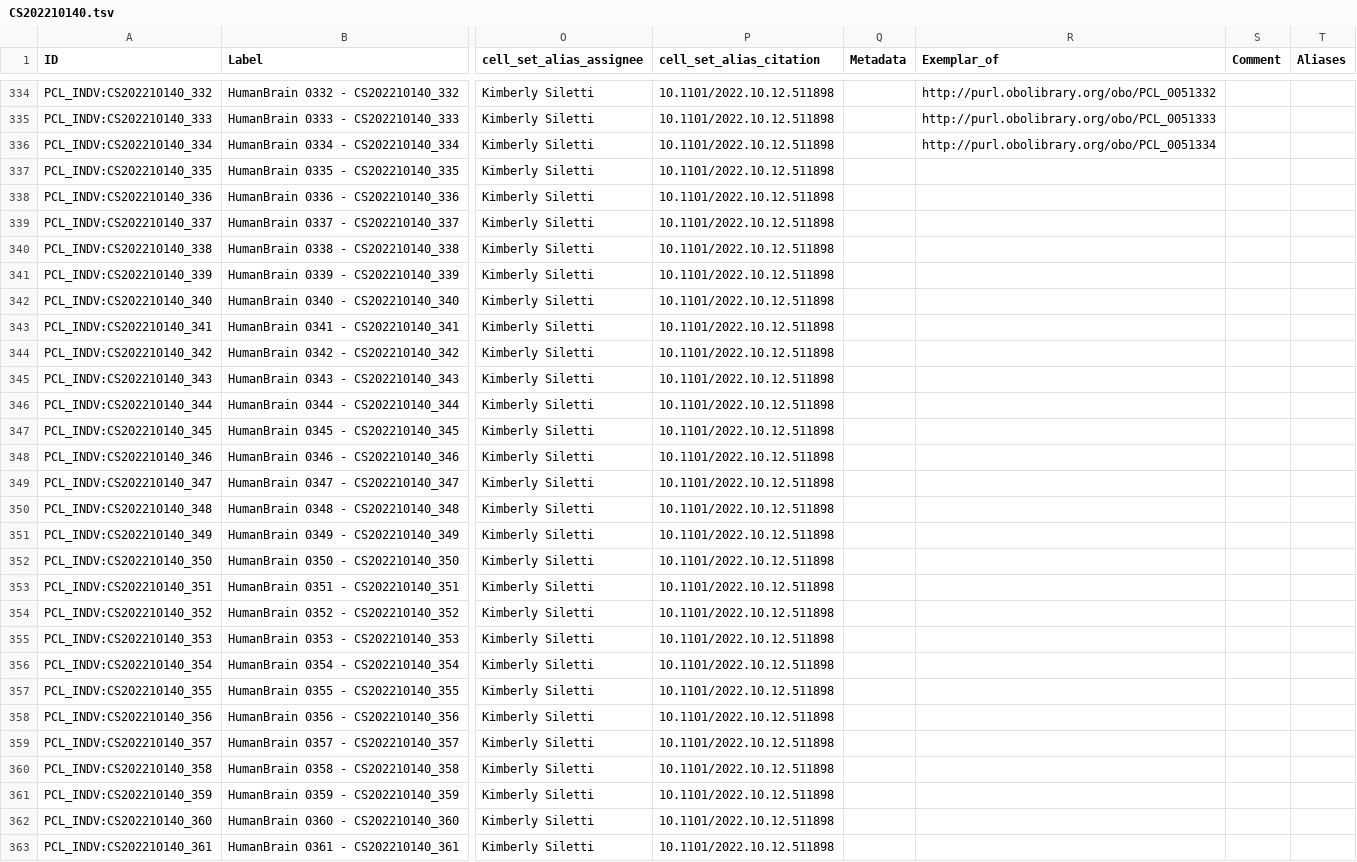
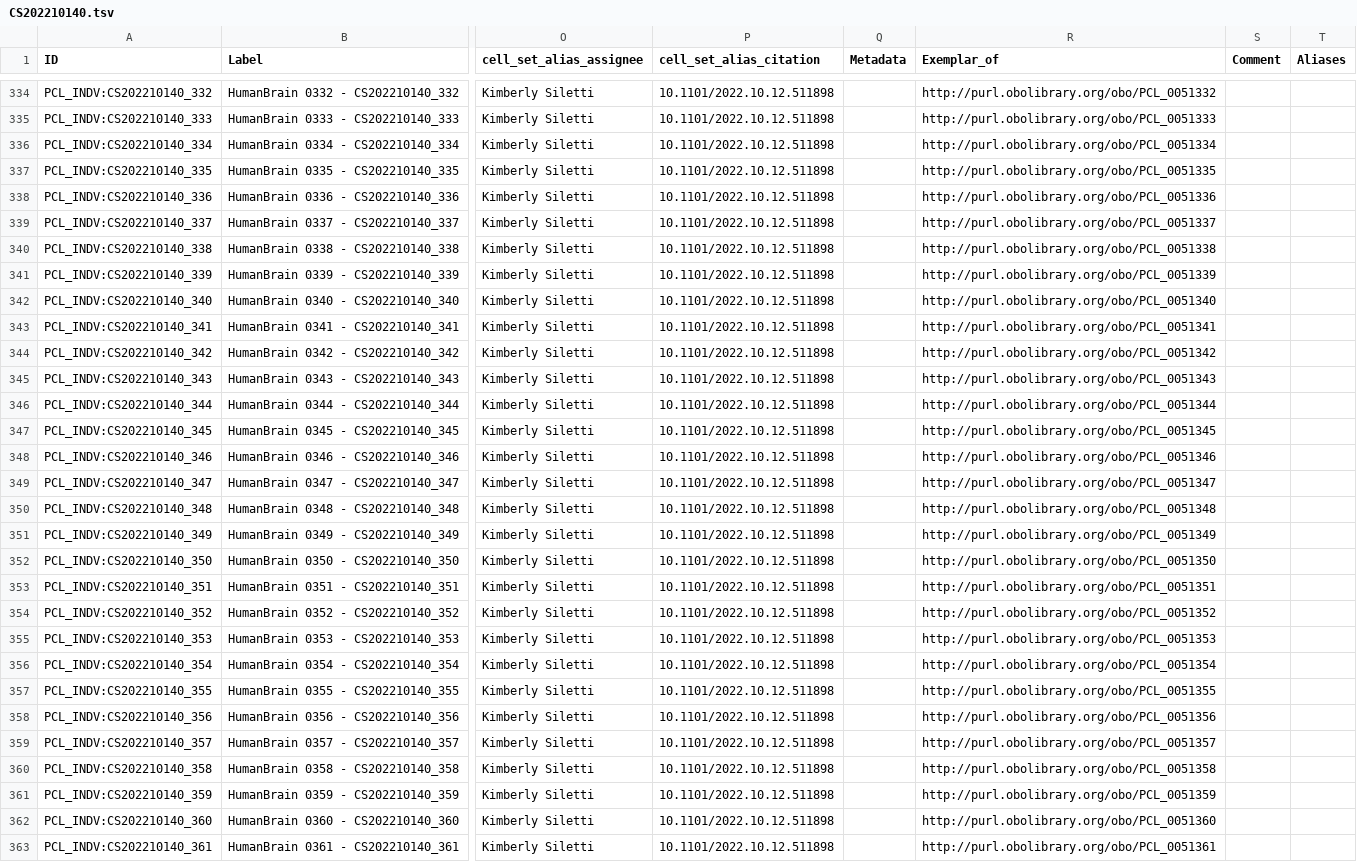
Before and after one commit to Cellular-Semantics/whole_human_brain_ontology, a TSV file: src/templates/CS202210140.tsv, drawn as a sheet; only a part is shown, gaps mark what is left out; the diff covers the shown part only; the diff names each change by its address in the sheet, - before the commit and + after, or states it on an @@ line.

```diff
--- a/src/templates/CS202210140.tsv
+++ b/src/templates/CS202210140.tsv
-R337 (Exemplar_of): (empty)
+R337 (Exemplar_of): http://purl.obolibrary.org/obo/PCL_0051335
-R338 (Exemplar_of): (empty)
+R338 (Exemplar_of): http://purl.obolibrary.org/obo/PCL_0051336
-R339 (Exemplar_of): (empty)
+R339 (Exemplar_of): http://purl.obolibrary.org/obo/PCL_0051337
-R340 (Exemplar_of): (empty)
+R340 (Exemplar_of): http://purl.obolibrary.org/obo/PCL_0051338
-R341 (Exemplar_of): (empty)
+R341 (Exemplar_of): http://purl.obolibrary.org/obo/PCL_0051339
-R342 (Exemplar_of): (empty)
+R342 (Exemplar_of): http://purl.obolibrary.org/obo/PCL_0051340
-R343 (Exemplar_of): (empty)
+R343 (Exemplar_of): http://purl.obolibrary.org/obo/PCL_0051341
-R344 (Exemplar_of): (empty)
+R344 (Exemplar_of): http://purl.obolibrary.org/obo/PCL_0051342
-R345 (Exemplar_of): (empty)
+R345 (Exemplar_of): http://purl.obolibrary.org/obo/PCL_0051343
-R346 (Exemplar_of): (empty)
+R346 (Exemplar_of): http://purl.obolibrary.org/obo/PCL_0051344
-R347 (Exemplar_of): (empty)
+R347 (Exemplar_of): http://purl.obolibrary.org/obo/PCL_0051345
-R348 (Exemplar_of): (empty)
+R348 (Exemplar_of): http://purl.obolibrary.org/obo/PCL_0051346
-R349 (Exemplar_of): (empty)
+R349 (Exemplar_of): http://purl.obolibrary.org/obo/PCL_0051347
-R350 (Exemplar_of): (empty)
+R350 (Exemplar_of): http://purl.obolibrary.org/obo/PCL_0051348
-R351 (Exemplar_of): (empty)
+R351 (Exemplar_of): http://purl.obolibrary.org/obo/PCL_0051349
-R352 (Exemplar_of): (empty)
+R352 (Exemplar_of): http://purl.obolibrary.org/obo/PCL_0051350
-R353 (Exemplar_of): (empty)
+R353 (Exemplar_of): http://purl.obolibrary.org/obo/PCL_0051351
-R354 (Exemplar_of): (empty)
+R354 (Exemplar_of): http://purl.obolibrary.org/obo/PCL_0051352
-R355 (Exemplar_of): (empty)
+R355 (Exemplar_of): http://purl.obolibrary.org/obo/PCL_0051353
-R356 (Exemplar_of): (empty)
+R356 (Exemplar_of): http://purl.obolibrary.org/obo/PCL_0051354
-R357 (Exemplar_of): (empty)
+R357 (Exemplar_of): http://purl.obolibrary.org/obo/PCL_0051355
-R358 (Exemplar_of): (empty)
+R358 (Exemplar_of): http://purl.obolibrary.org/obo/PCL_0051356
-R359 (Exemplar_of): (empty)
+R359 (Exemplar_of): http://purl.obolibrary.org/obo/PCL_0051357
-R360 (Exemplar_of): (empty)
+R360 (Exemplar_of): http://purl.obolibrary.org/obo/PCL_0051358
-R361 (Exemplar_of): (empty)
+R361 (Exemplar_of): http://purl.obolibrary.org/obo/PCL_0051359
-R362 (Exemplar_of): (empty)
+R362 (Exemplar_of): http://purl.obolibrary.org/obo/PCL_0051360
-R363 (Exemplar_of): (empty)
+R363 (Exemplar_of): http://purl.obolibrary.org/obo/PCL_0051361
```
Also changed, not shown: 101 edited cells elsewhere in this file, 4 other files.
